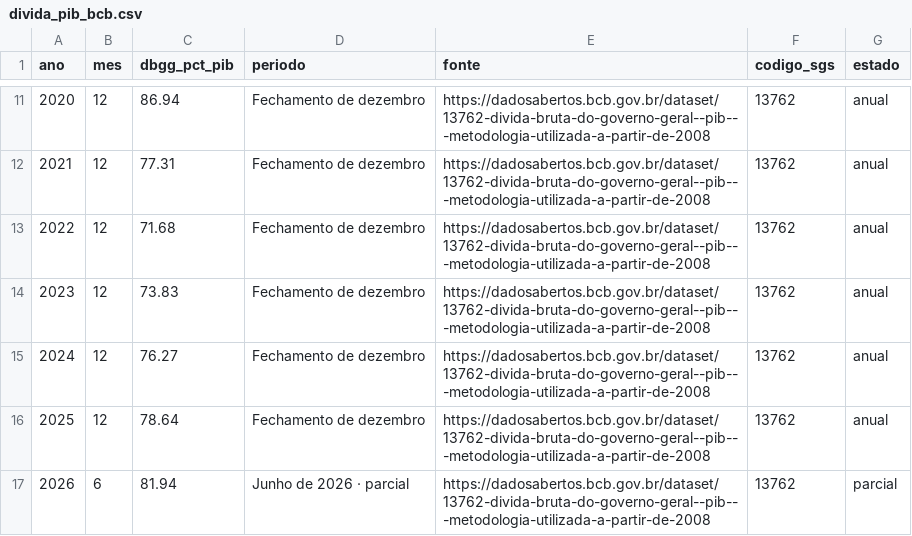
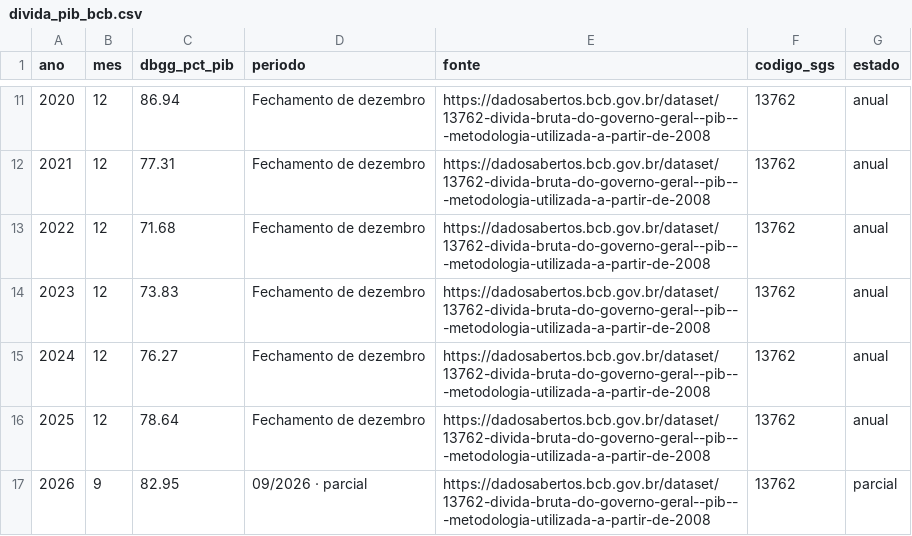
Before and after one commit to ricgaw/Brasil-em-Dados, a CSV file: data/divida_pib_bcb.csv, drawn as a sheet; only a part is shown, gaps mark what is left out.

```diff
--- a/data/divida_pib_bcb.csv
+++ b/data/divida_pib_bcb.csv
@@ -16,2 +16,2 @@ ano;mes;dbgg_pct_pib;periodo;fonte;codigo_sgs;estado
 2025;12;78.64;Fechamento de dezembro;https://dadosabertos.bcb.gov.br/dataset/13762-divida-bruta-do-governo-geral--pib---metodologia-utilizada-a-partir-de-2008;13762;anual
-2026;6;81.94;Junho de 2026 · parcial;https://dadosabertos.bcb.gov.br/dataset/13762-divida-bruta-do-governo-geral--pib---metodologia-utilizada-a-partir-de-2008;13762;parcial
+2026;9;82.95;09/2026 · parcial;https://dadosabertos.bcb.gov.br/dataset/13762-divida-bruta-do-governo-geral--pib---metodologia-utilizada-a-partir-de-2008;13762;parcial
```
Also changed, not shown: 2 other files.
